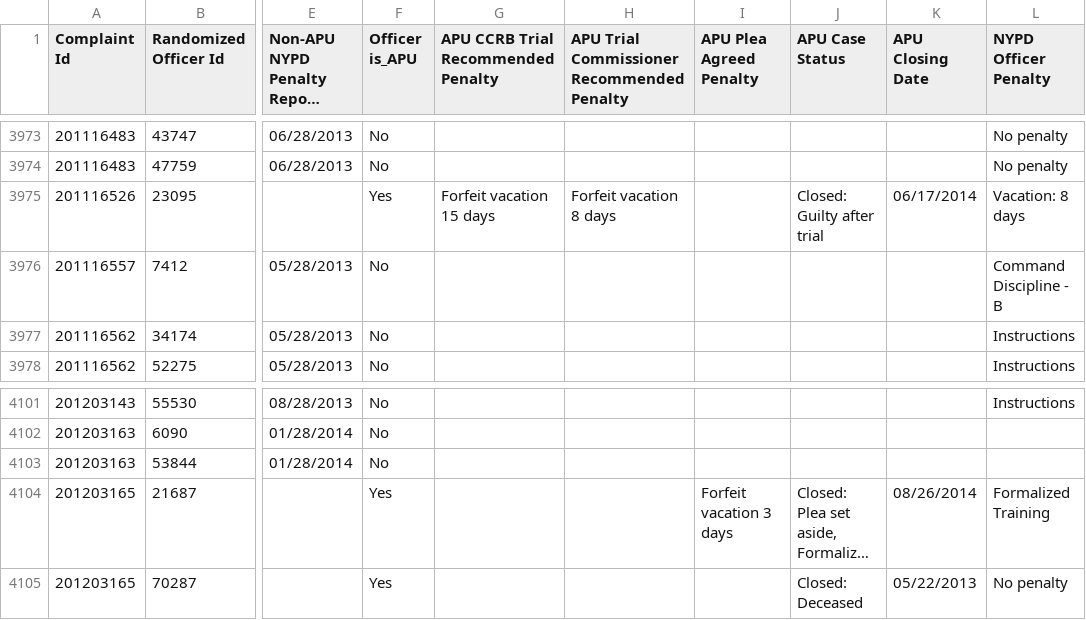
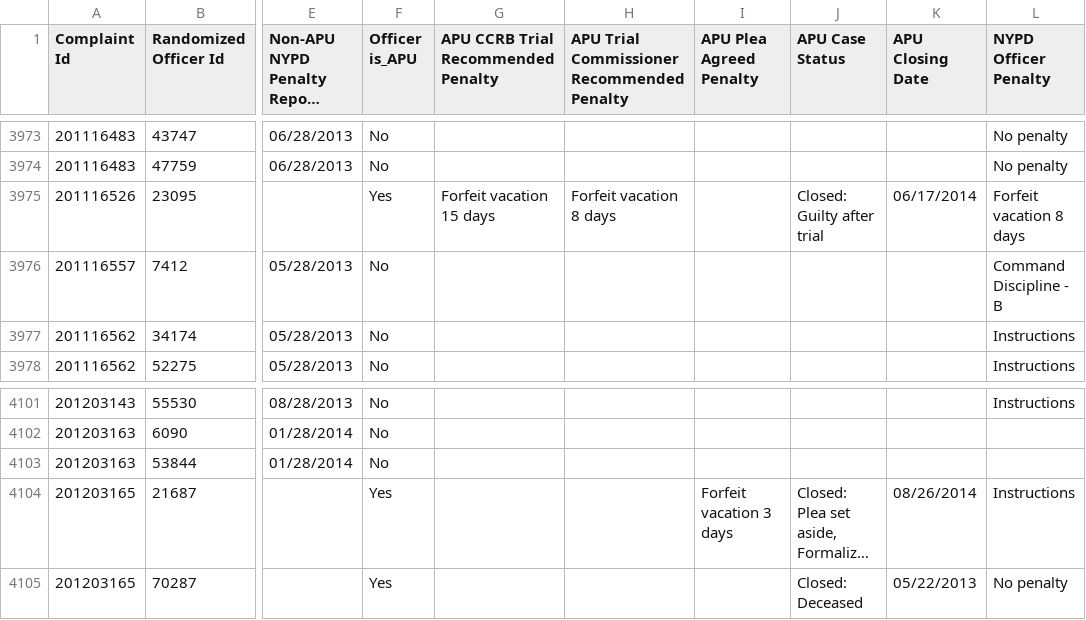
Before and after one commit to ryanwatkins/ccrb-complaints-database, a CSV file: ccrb-complaints-database-penalties.csv, drawn as a sheet; only a part is shown, gaps mark what is left out; long unchanged cells end in …; the diff names each change by its address in the sheet, - before the commit and + after, or states it on an @@ line.

```diff
--- a/ccrb-complaints-database-penalties.csv
+++ b/ccrb-complaints-database-penalties.csv
-L3975 (NYPD Officer Penalty): Vacation: 8 days
+L3975 (NYPD Officer Penalty): Forfeit vacation 8 days
-L4104 (NYPD Officer Penalty): Formalized Training
+L4104 (NYPD Officer Penalty): Instructions
```
